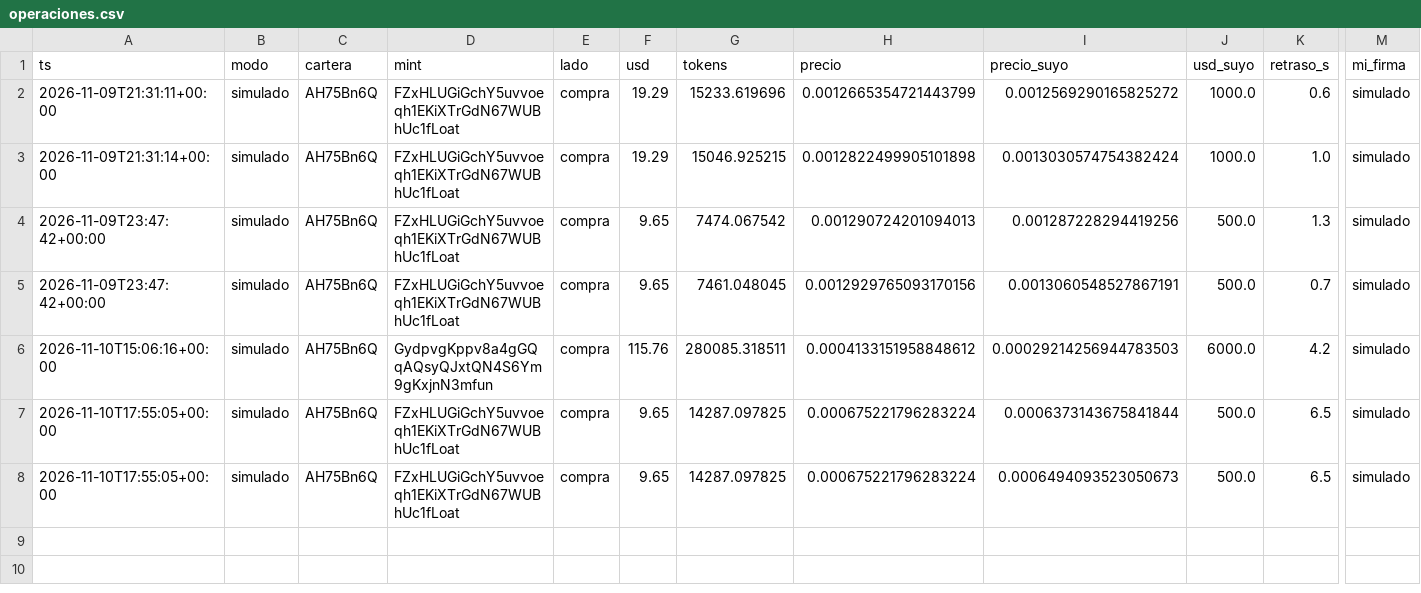
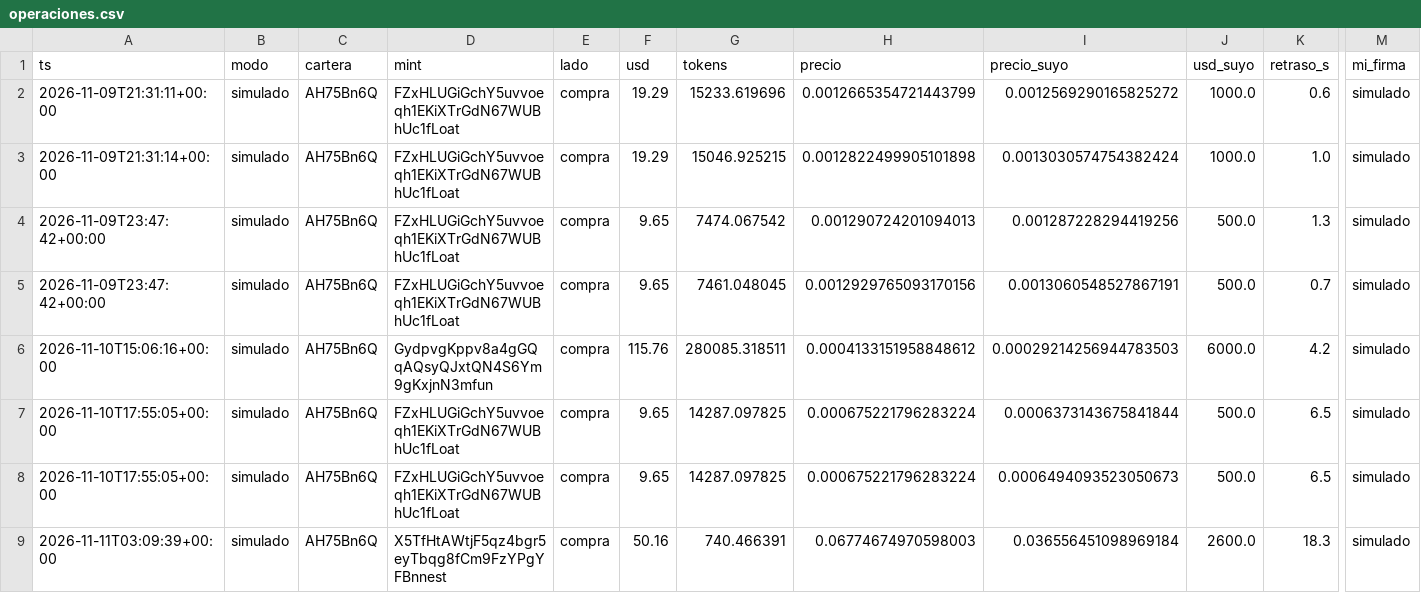
Before and after one commit to eriphelo15/nexus-replicator, a CSV file: v2/operaciones.csv, drawn as a sheet; only a part is shown, gaps mark what is left out; rows hold the shown columns only; the diff names each change by its address in the sheet, - before the commit and + after, or states it on an @@ line.

```diff
--- a/v2/operaciones.csv
+++ b/v2/operaciones.csv
+row 9: 2026-11-11T03:09:39+00:00 | simulado | AH75Bn6Q | X5TfHtAWtjF5qz4bgr5eyTbqg8fCm9FzYPgYFBnnest | compra | 50.16 | 740.466391 | 0.06774674970598003 | 0.036556451098969184 | 2600.0 | 18.3 | simulado
```
Also changed, not shown: 2 other files.
